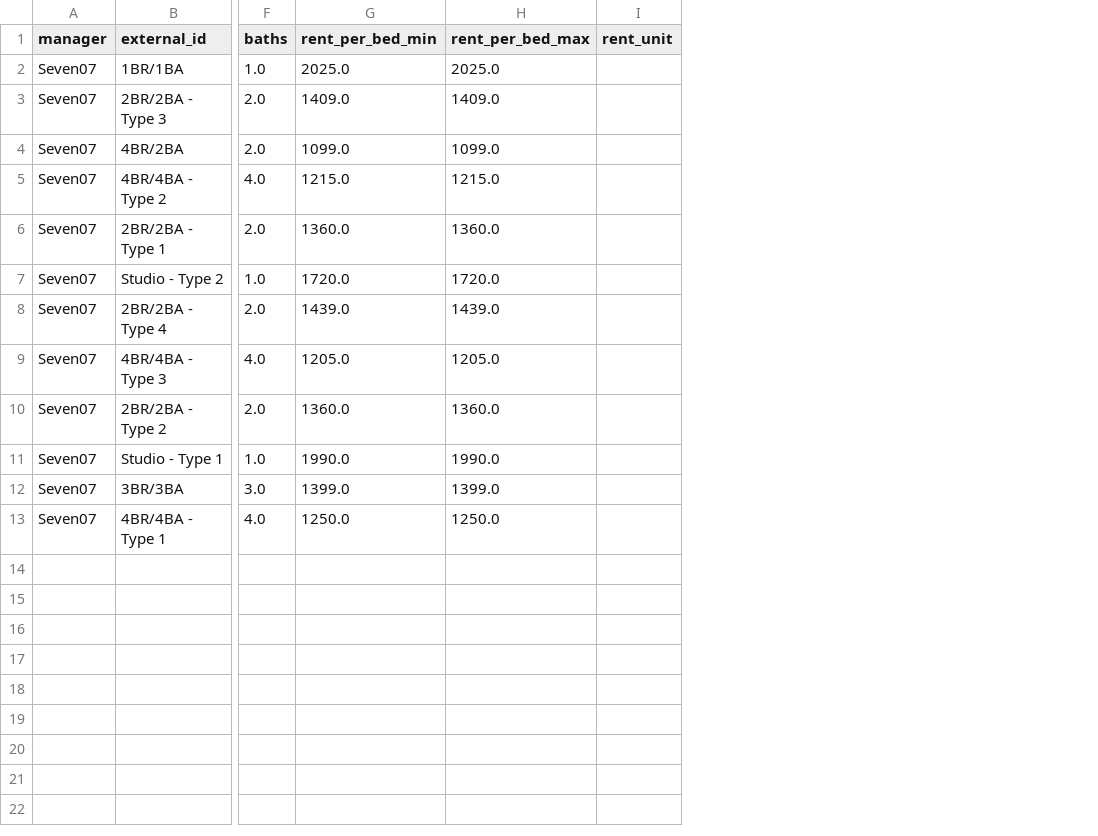
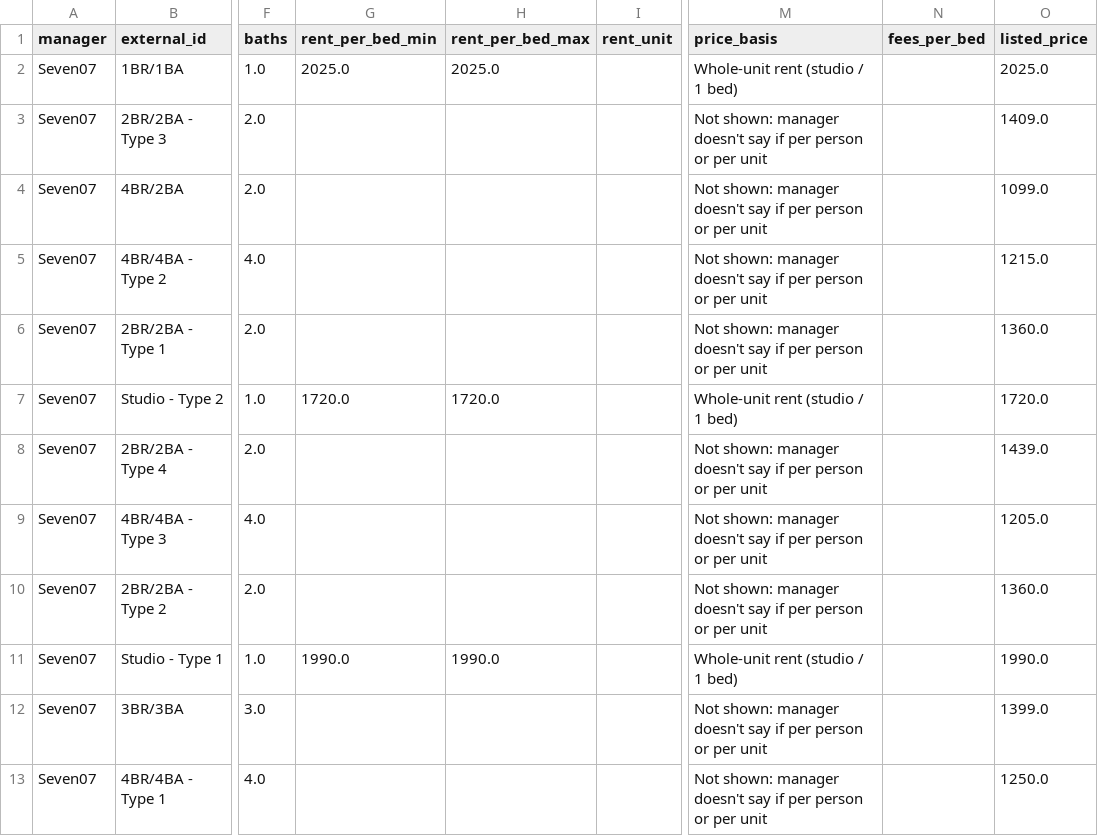
Before and after one commit to raghavrajan05-dotcom/champaign-lease-intelligence, a CSV file: data/seven07_2026-11-11.csv, drawn as a sheet; only a part is shown, gaps mark what is left out; the diff names each change by its address in the sheet, - before the commit and + after, or states it on an @@ line.

```diff
--- a/data/seven07_2026-11-11.csv
+++ b/data/seven07_2026-11-11.csv
+column M (price_basis), rows 2-13: Whole-unit rent (studio / 1 bed) | Not shown: manager doesn't say if per person or per unit | Not shown: manager doesn't say if per person or per unit | Not shown: manager doesn't say if per person or per unit | Not shown: manager doesn't say if per person or per unit | Whole-unit rent (studio / 1 bed) | Not shown: manager doesn't say if per person or per unit | Not shown: manager doesn't say if per person or per unit | Not shown: manager doesn't say if per person or per unit | Whole-unit rent (studio / 1 bed) | Not shown: manager doesn't say if per person or per unit | Not shown: manager doesn't say if per person or per unit
+column N (fees_per_bed), empty
+column O (listed_price), rows 2-13: 2025.0 | 1409.0 | 1099.0 | 1215.0 | 1360.0 | 1720.0 | 1439.0 | 1205.0 | 1360.0 | 1990.0 | 1399.0 | 1250.0
-G3 (rent_per_bed_min): 1409.0
+G3 (rent_per_bed_min): (empty)
-H3 (rent_per_bed_max): 1409.0
+H3 (rent_per_bed_max): (empty)
-G4 (rent_per_bed_min): 1099.0
+G4 (rent_per_bed_min): (empty)
-H4 (rent_per_bed_max): 1099.0
+H4 (rent_per_bed_max): (empty)
-G5 (rent_per_bed_min): 1215.0
+G5 (rent_per_bed_min): (empty)
-H5 (rent_per_bed_max): 1215.0
+H5 (rent_per_bed_max): (empty)
-G6 (rent_per_bed_min): 1360.0
+G6 (rent_per_bed_min): (empty)
-H6 (rent_per_bed_max): 1360.0
+H6 (rent_per_bed_max): (empty)
-G8 (rent_per_bed_min): 1439.0
+G8 (rent_per_bed_min): (empty)
-H8 (rent_per_bed_max): 1439.0
+H8 (rent_per_bed_max): (empty)
-G9 (rent_per_bed_min): 1205.0
+G9 (rent_per_bed_min): (empty)
-H9 (rent_per_bed_max): 1205.0
+H9 (rent_per_bed_max): (empty)
-G10 (rent_per_bed_min): 1360.0
+G10 (rent_per_bed_min): (empty)
-H10 (rent_per_bed_max): 1360.0
+H10 (rent_per_bed_max): (empty)
-G12 (rent_per_bed_min): 1399.0
+G12 (rent_per_bed_min): (empty)
-H12 (rent_per_bed_max): 1399.0
+H12 (rent_per_bed_max): (empty)
-G13 (rent_per_bed_min): 1250.0
+G13 (rent_per_bed_min): (empty)
-H13 (rent_per_bed_max): 1250.0
+H13 (rent_per_bed_max): (empty)
```
Also changed, not shown: data/mhm-properties_2026-11-11.csv, data/smile-student-living_2026-11-11.csv, 14 other files.
